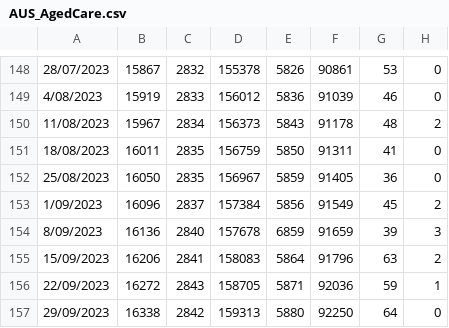
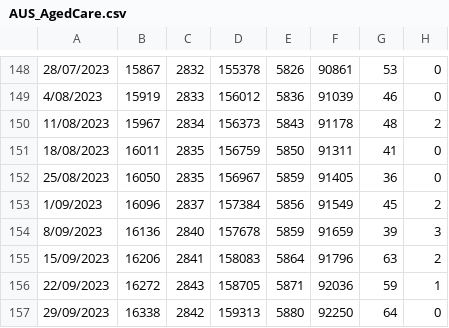
Before and after one commit to dbRaevn/covid19, a CSV file: pandemic/AUS_AgedCare.csv, drawn as a sheet; only a part is shown, gaps mark what is left out; the diff names each change by its address in the sheet, - before the commit and + after, or states it on an @@ line.

Commit message:
Update AUS_AgedCare.csv

```diff
--- a/pandemic/AUS_AgedCare.csv
+++ b/pandemic/AUS_AgedCare.csv
-E154: 6859
+E154: 5859
```
